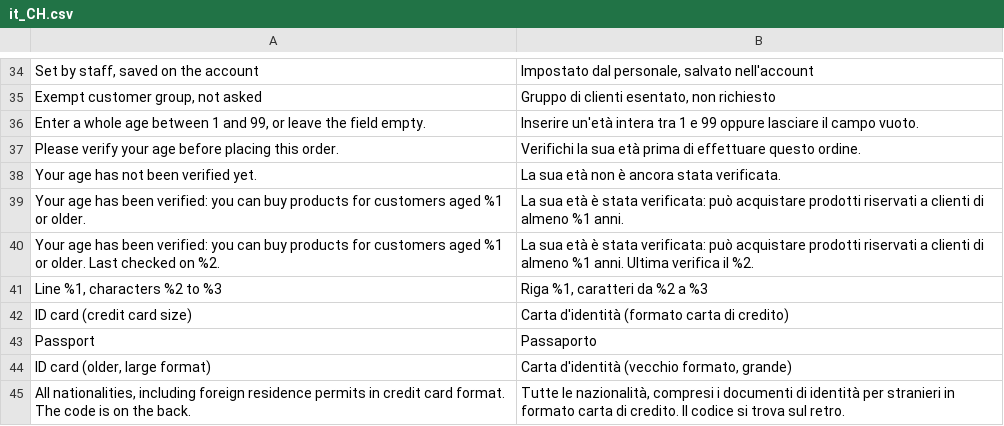
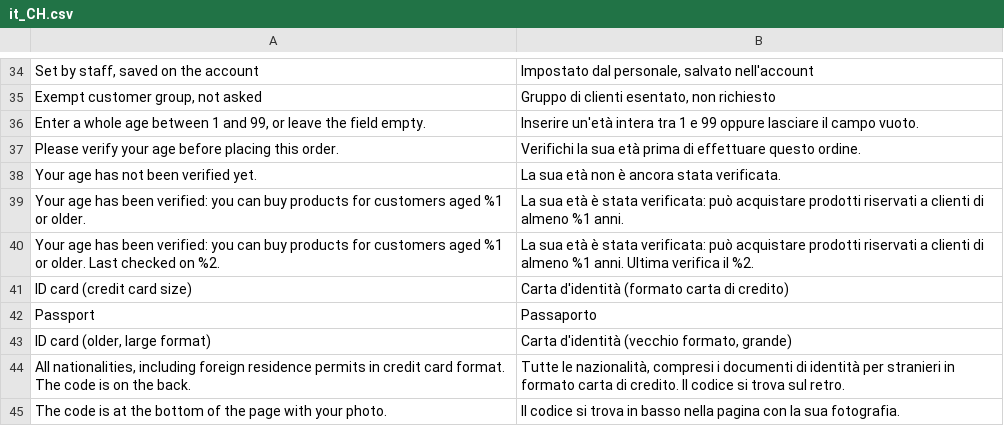
Before and after one commit to blaueskreuz/magento2-age-verification-mrz, a CSV file: i18n/it_CH.csv, drawn as a sheet; only a part is shown, gaps mark what is left out; the shorter side is filled out with more unchanged rows.

```diff
--- a/i18n/it_CH.csv
+++ b/i18n/it_CH.csv
@@ -40,3 +40,2 @@
 "Your age has been verified: you can buy products for customers aged %1 or older. Last checked on %2.","La sua età è stata verificata: può acquistare prodotti riservati a clienti di almeno %1 anni. Ultima verifica il %2."
-"Line %1, characters %2 to %3","Riga %1, caratteri da %2 a %3"
 "ID card (credit card size)","Carta d'identità (formato carta di credito)"
```
Also changed, not shown: i18n/de_CH.csv, i18n/fr_CH.csv, 2 other files.
